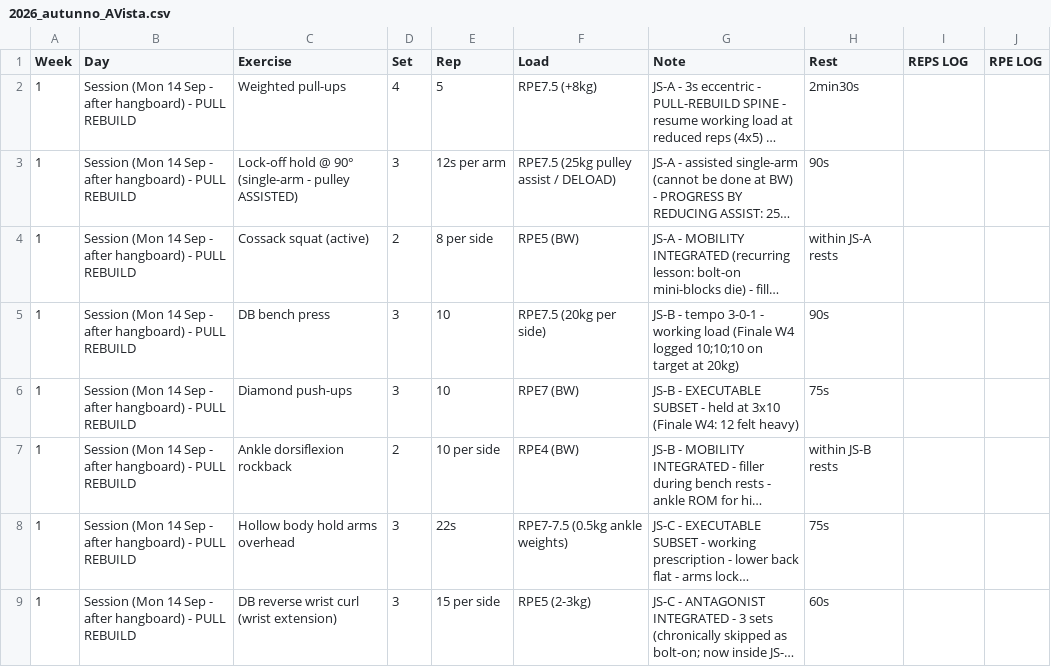
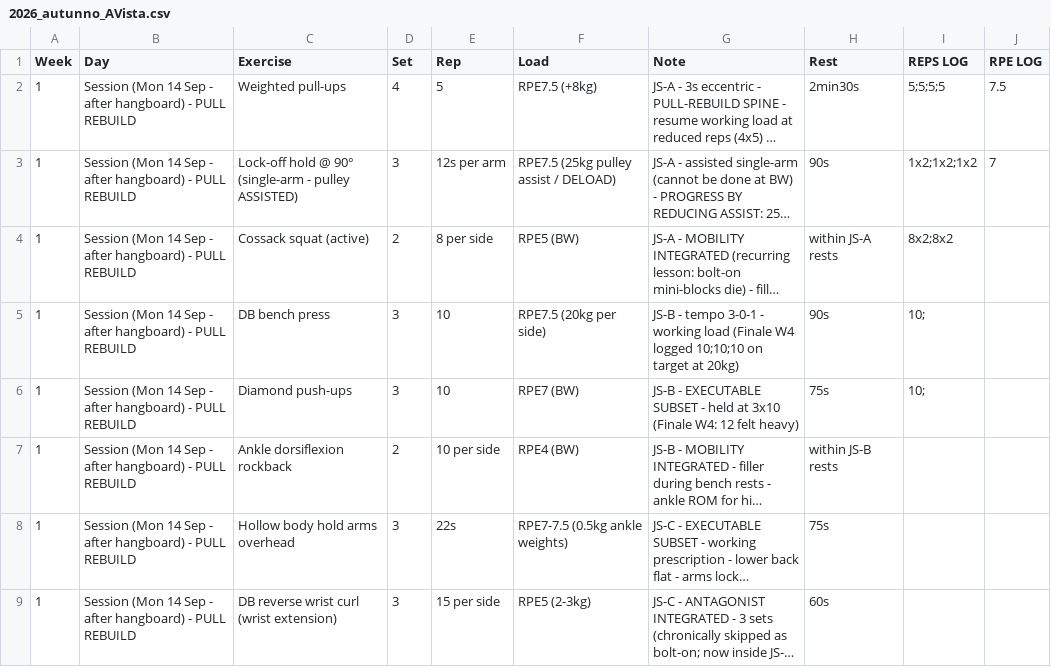
Before and after one commit to billyLumberjack/climbing_training, a CSV file: physical/current/2026_autunno_AVista.csv, drawn as a sheet; only a part is shown; long unchanged cells end in …; the diff names each change by its address in the sheet, - before the commit and + after, or states it on an @@ line.

Commit message:
Sync session logs from Google Sheets
Co-Authored-By: Climbing Training Sync <sync@training.local>

```diff
--- a/physical/current/2026_autunno_AVista.csv
+++ b/physical/current/2026_autunno_AVista.csv
-I2 (REPS LOG): (empty)
+I2 (REPS LOG): 5;5;5;5
-J2 (RPE LOG): (empty)
+J2 (RPE LOG): 7.5
-I3 (REPS LOG): (empty)
+I3 (REPS LOG): 1x2;1x2;1x2
-J3 (RPE LOG): (empty)
+J3 (RPE LOG): 7
-I4 (REPS LOG): (empty)
+I4 (REPS LOG): 8x2;8x2
-I5:I6 (REPS LOG): (empty)
+I5:I6 (REPS LOG): 10;
```
